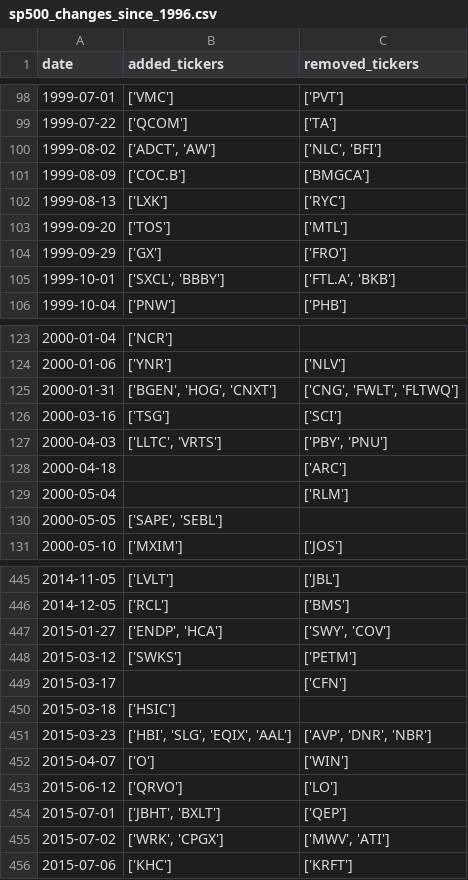
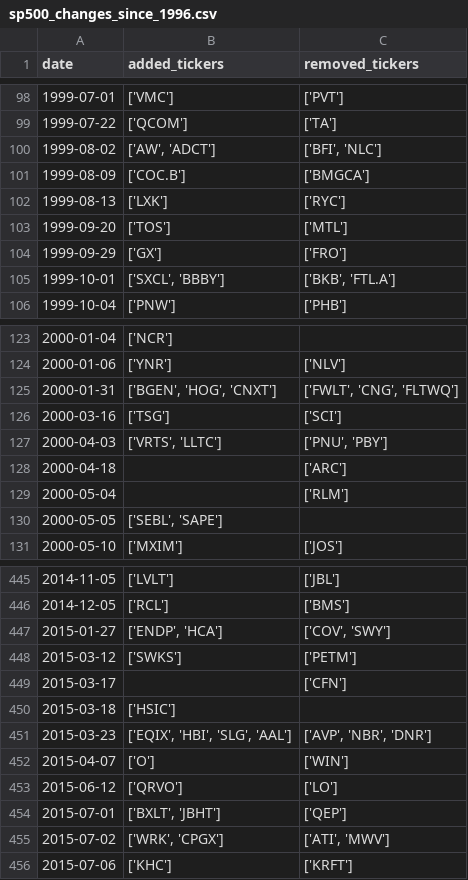
Before and after one commit to chinobing/historical_sp500_constituents, a CSV file: sp500_changes_since_1996.csv, drawn as a sheet; only a part is shown, gaps mark what is left out; the diff covers the shown part only.

```diff
--- a/sp500_changes_since_1996.csv
+++ b/sp500_changes_since_1996.csv
@@ -99,3 +99,3 @@ date,added_tickers,removed_tickers
 1999-07-22,['QCOM'],['TA']
-1999-08-02,"['ADCT', 'AW']","['NLC', 'BFI']"
+1999-08-02,"['AW', 'ADCT']","['BFI', 'NLC']"
 1999-08-09,['COC.B'],['BMGCA']
@@ -104,3 +104,3 @@ date,added_tickers,removed_tickers
 1999-09-29,['GX'],['FRO']
-1999-10-01,"['SXCL', 'BBBY']","['FTL.A', 'BKB']"
+1999-10-01,"['SXCL', 'BBBY']","['BKB', 'FTL.A']"
 1999-10-04,['PNW'],['PHB']
@@ -124,8 +124,8 @@ date,added_tickers,removed_tickers
 2000-01-06,['YNR'],['NLV']
-2000-01-31,"['BGEN', 'HOG', 'CNXT']","['CNG', 'FWLT', 'FLTWQ']"
+2000-01-31,"['BGEN', 'HOG', 'CNXT']","['FWLT', 'CNG', 'FLTWQ']"
 2000-03-16,['TSG'],['SCI']
-2000-04-03,"['LLTC', 'VRTS']","['PBY', 'PNU']"
+2000-04-03,"['VRTS', 'LLTC']","['PNU', 'PBY']"
 2000-04-18,,['ARC']
 2000-05-04,,['RLM']
-2000-05-05,"['SAPE', 'SEBL']",
+2000-05-05,"['SEBL', 'SAPE']",
 2000-05-10,['MXIM'],['JOS']
@@ -446,3 +446,3 @@ date,added_tickers,removed_tickers
 2014-12-05,['RCL'],['BMS']
-2015-01-27,"['ENDP', 'HCA']","['SWY', 'COV']"
+2015-01-27,"['ENDP', 'HCA']","['COV', 'SWY']"
 2015-03-12,['SWKS'],['PETM']
@@ -450,7 +450,7 @@ date,added_tickers,removed_tickers
 2015-03-18,['HSIC'],
-2015-03-23,"['HBI', 'SLG', 'EQIX', 'AAL']","['AVP', 'DNR', 'NBR']"
+2015-03-23,"['EQIX', 'HBI', 'SLG', 'AAL']","['AVP', 'NBR', 'DNR']"
 2015-04-07,['O'],['WIN']
 2015-06-12,['QRVO'],['LO']
-2015-07-01,"['JBHT', 'BXLT']",['QEP']
-2015-07-02,"['WRK', 'CPGX']","['MWV', 'ATI']"
+2015-07-01,"['BXLT', 'JBHT']",['QEP']
+2015-07-02,"['WRK', 'CPGX']","['ATI', 'MWV']"
 2015-07-06,['KHC'],['KRFT']
```
Also changed, not shown: 100 edited cells elsewhere in this file, sp500_constituents.csv, 1 other file.
